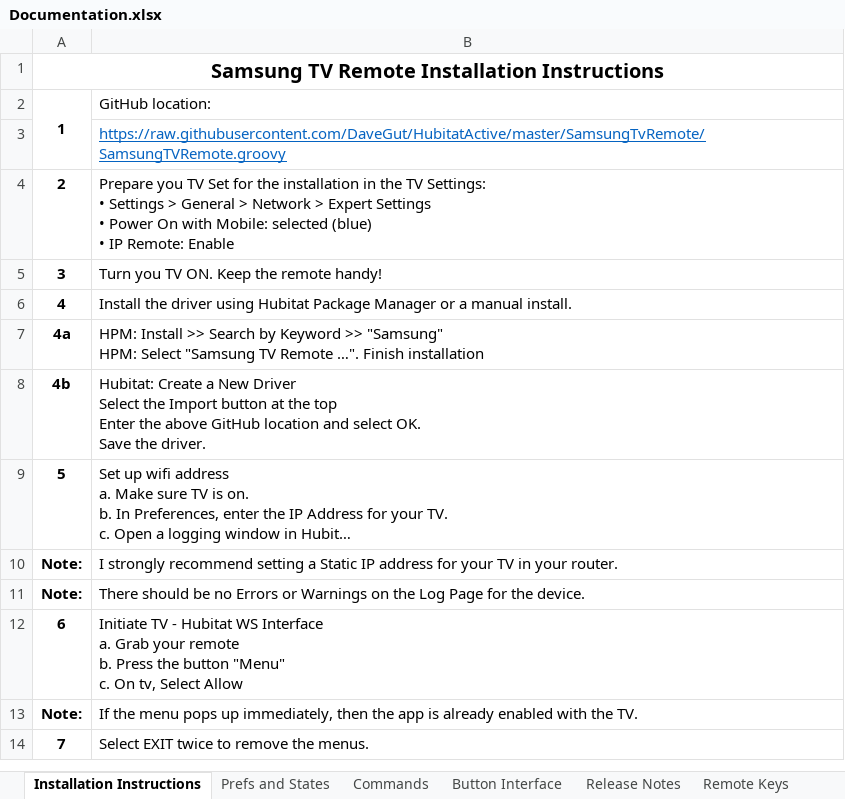
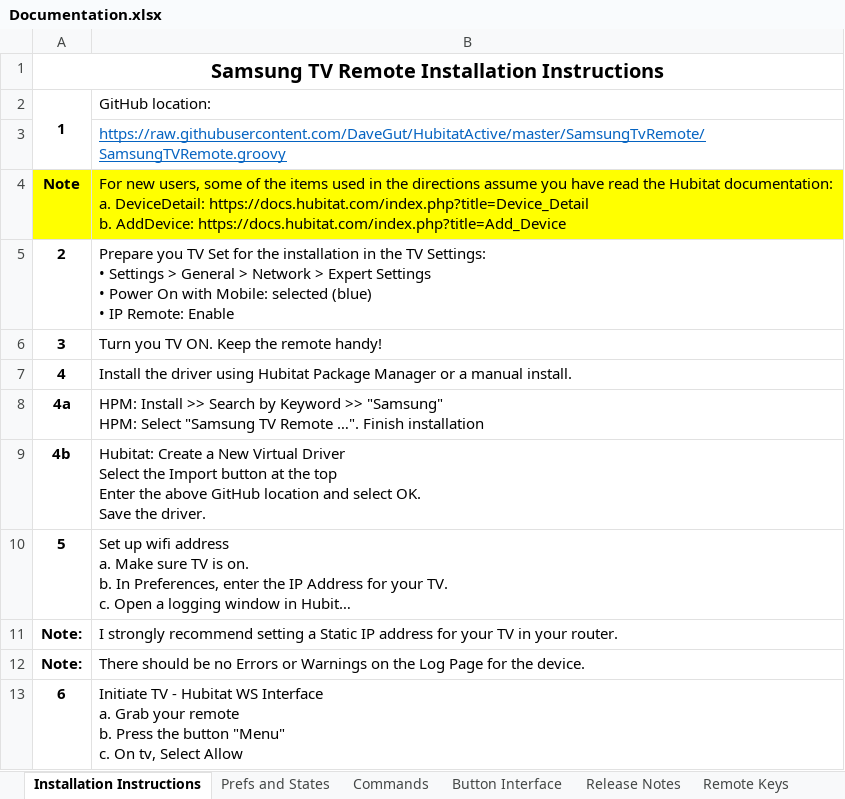
Before and after one commit to hubitrep/SamsungTvRemote, an Excel workbook: Docs/Documentation.xlsx, sheet Installation Instructions, drawn as a sheet; only a part is shown; the shorter side is filled out with more unchanged rows; long unchanged cells end in …; values as stored, in another font and other column widths than the file's, no borders; addresses are those after the commit; ↵ is a line break in a cell; the diff names each change by its address in the sheet, - before the commit and + after, or states it on an @@ line.

```diff
--- a/Docs/Documentation.xlsx (sheet Installation Instructions)
+++ b/Docs/Documentation.xlsx (sheet Installation Instructions)
+row 4: Note | For new users, some of the items used in the directions assume you have read the Hubitat documentation: ↵ a. DeviceDetail: https://docs.hubitat.com/index.php?title=Device_Detail ↵ b. AddDevice: https://docs.hubitat.com/index.php?title=Add_Device
-B9: …a New Driver ↵ Select…
+B9: …a New Virtual Driver ↵ Select…
```
Also changed, not shown: 1 other file.
